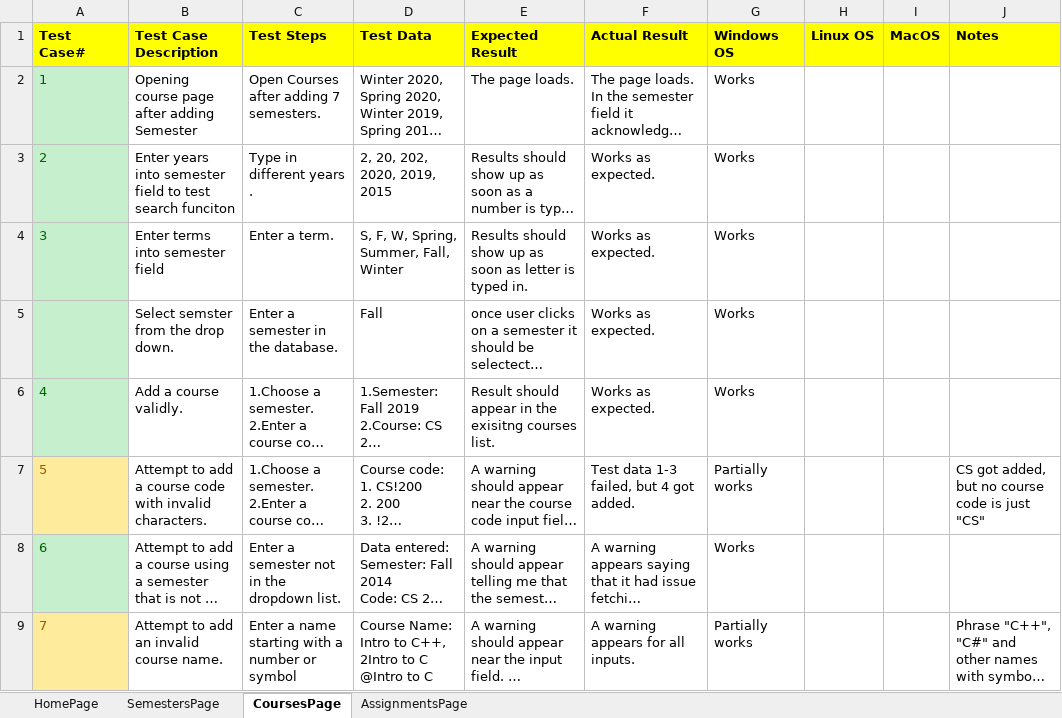
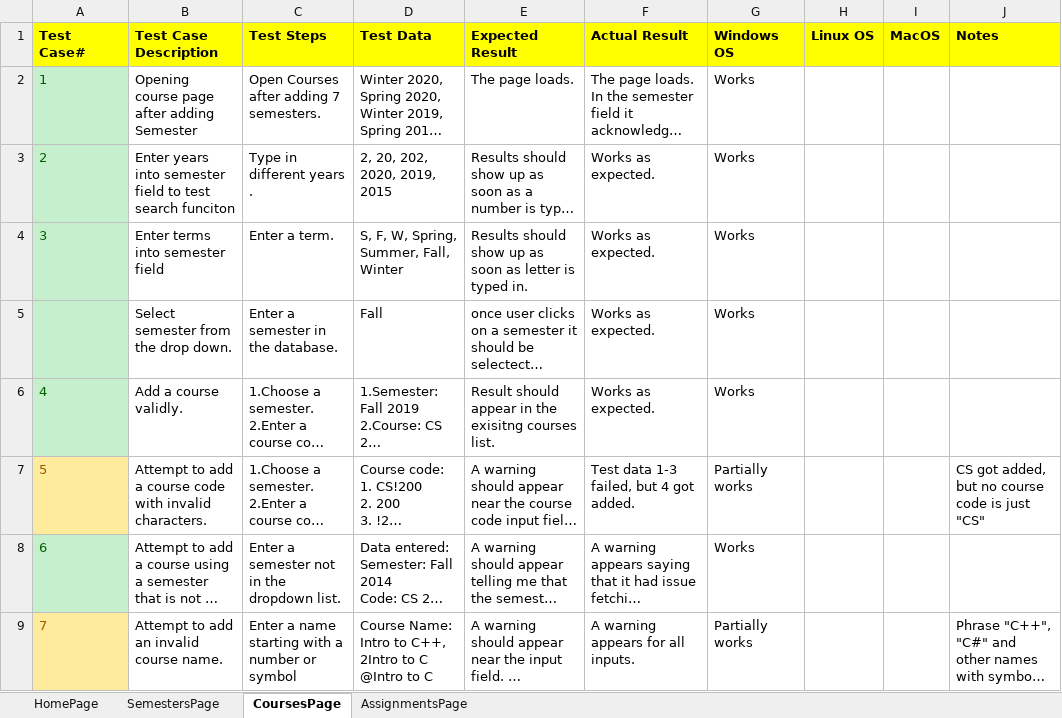
Before and after one commit to sam2127/CS372-AssignmentOrganizer, an Excel workbook: Test Cases/Test Cases.xlsx, sheet CoursesPage, drawn as a sheet; only a part is shown; long unchanged cells end in …; values as stored, in another font and other column widths than the file's, no borders; the diff covers the shown part only; the diff names each change by its address in the sheet, - before the commit and + after, or states it on an @@ line.

Commit message:
Added test case 8 to 11 for course page

```diff
--- a/Test Cases/Test Cases.xlsx (sheet CoursesPage)
+++ b/Test Cases/Test Cases.xlsx (sheet CoursesPage)
-B5 (Test Case Description): Select semster from the drop down.
+B5 (Test Case Description): Select semester from the drop down.
```
Also changed, not shown: 4 added rows and row numbers in column A elsewhere in this sheet.
